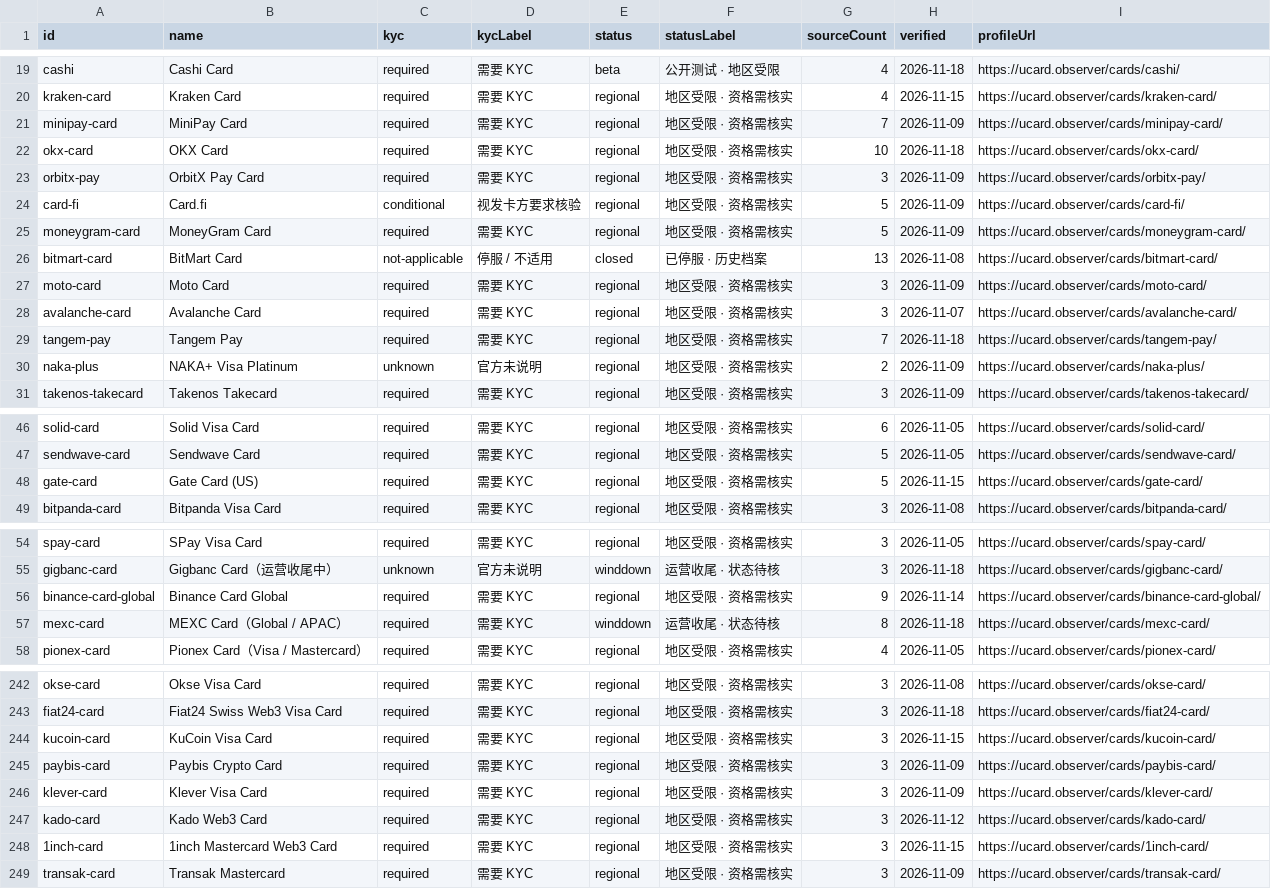
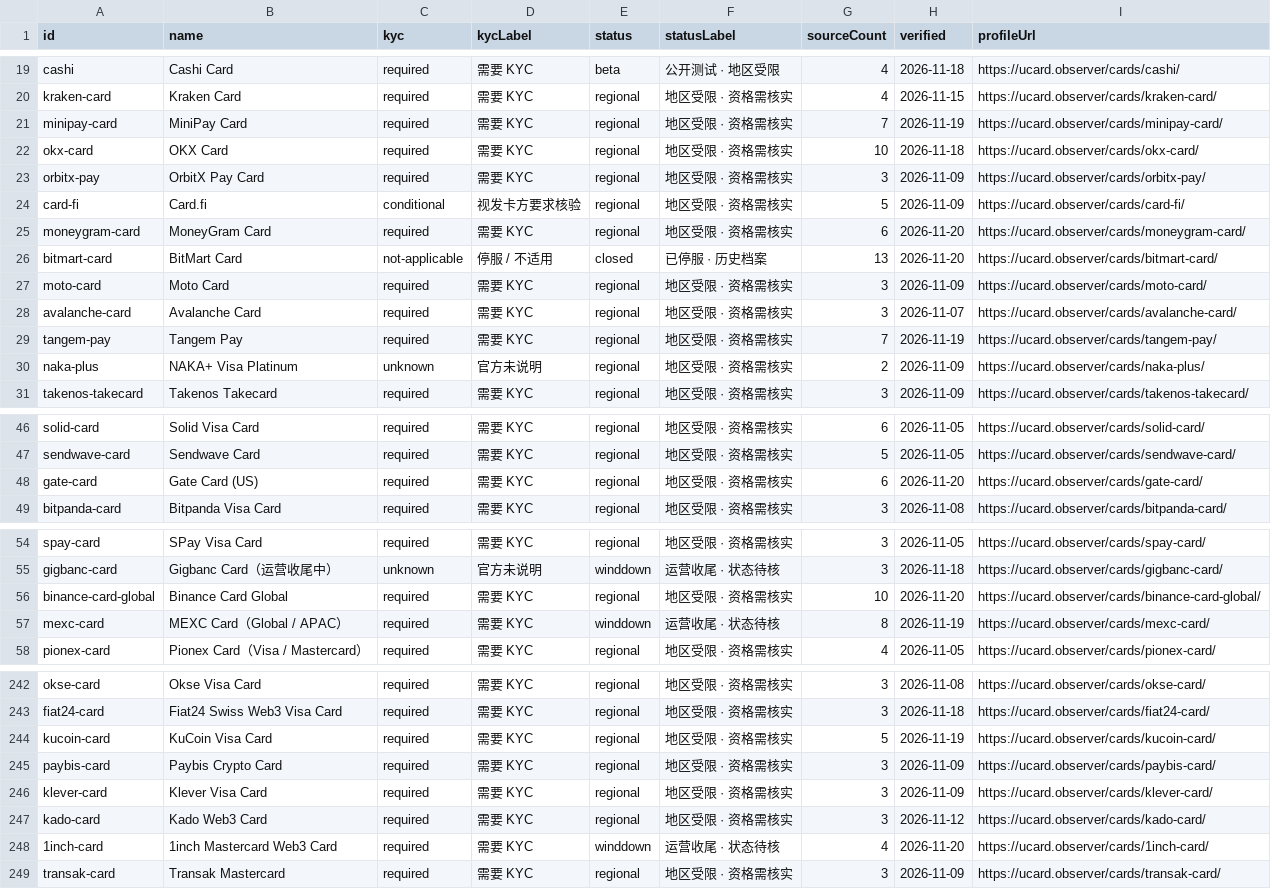
Before and after one commit to liam1024-tech/awesome-crypto-cards, a CSV file: data/ucard-coverage.csv, drawn as a sheet; only a part is shown, gaps mark what is left out; the diff covers the shown part only.

```diff
--- a/data/ucard-coverage.csv
+++ b/data/ucard-coverage.csv
@@ -20,3 +20,3 @@
 "kraken-card","Kraken Card","required","需要 KYC","regional","地区受限 · 资格需核实","4","2026-11-15","https://ucard.observer/cards/kraken-card/"
-"minipay-card","MiniPay Card","required","需要 KYC","regional","地区受限 · 资格需核实","7","2026-11-09","https://ucard.observer/cards/minipay-card/"
+"minipay-card","MiniPay Card","required","需要 KYC","regional","地区受限 · 资格需核实","7","2026-11-19","https://ucard.observer/cards/minipay-card/"
 "okx-card","OKX Card","required","需要 KYC","regional","地区受限 · 资格需核实","10","2026-11-18","https://ucard.observer/cards/okx-card/"
@@ -24,7 +24,7 @@
 "card-fi","Card.fi","conditional","视发卡方要求核验","regional","地区受限 · 资格需核实","5","2026-11-09","https://ucard.observer/cards/card-fi/"
-"moneygram-card","MoneyGram Card","required","需要 KYC","regional","地区受限 · 资格需核实","5","2026-11-09","https://ucard.observer/cards/moneygram-card/"
-"bitmart-card","BitMart Card","not-applicable","停服 / 不适用","closed","已停服 · 历史档案","13","2026-11-08","https://ucard.observer/cards/bitmart-card/"
+"moneygram-card","MoneyGram Card","required","需要 KYC","regional","地区受限 · 资格需核实","6","2026-11-20","https://ucard.observer/cards/moneygram-card/"
+"bitmart-card","BitMart Card","not-applicable","停服 / 不适用","closed","已停服 · 历史档案","13","2026-11-20","https://ucard.observer/cards/bitmart-card/"
 "moto-card","Moto Card","required","需要 KYC","regional","地区受限 · 资格需核实","3","2026-11-09","https://ucard.observer/cards/moto-card/"
 "avalanche-card","Avalanche Card","required","需要 KYC","regional","地区受限 · 资格需核实","3","2026-11-07","https://ucard.observer/cards/avalanche-card/"
-"tangem-pay","Tangem Pay","required","需要 KYC","regional","地区受限 · 资格需核实","7","2026-11-18","https://ucard.observer/cards/tangem-pay/"
+"tangem-pay","Tangem Pay","required","需要 KYC","regional","地区受限 · 资格需核实","7","2026-11-19","https://ucard.observer/cards/tangem-pay/"
 "naka-plus","NAKA+ Visa Platinum","unknown","官方未说明","regional","地区受限 · 资格需核实","2","2026-11-09","https://ucard.observer/cards/naka-plus/"
@@ -47,3 +47,3 @@
 "sendwave-card","Sendwave Card","required","需要 KYC","regional","地区受限 · 资格需核实","5","2026-11-05","https://ucard.observer/cards/sendwave-card/"
-"gate-card","Gate Card (US)","required","需要 KYC","regional","地区受限 · 资格需核实","5","2026-11-15","https://ucard.observer/cards/gate-card/"
+"gate-card","Gate Card (US)","required","需要 KYC","regional","地区受限 · 资格需核实","6","2026-11-20","https://ucard.observer/cards/gate-card/"
 "bitpanda-card","Bitpanda Visa Card","required","需要 KYC","regional","地区受限 · 资格需核实","3","2026-11-08","https://ucard.observer/cards/bitpanda-card/"
@@ -55,4 +55,4 @@
 "gigbanc-card","Gigbanc Card（运营收尾中）","unknown","官方未说明","winddown","运营收尾 · 状态待核","3","2026-11-18","https://ucard.observer/cards/gigbanc-card/"
-"binance-card-global","Binance Card Global","required","需要 KYC","regional","地区受限 · 资格需核实","9","2026-11-14","https://ucard.observer/cards/binance-card-global/"
-"mexc-card","MEXC Card（Global / APAC）","required","需要 KYC","winddown","运营收尾 · 状态待核","8","2026-11-18","https://ucard.observer/cards/mexc-card/"
+"binance-card-global","Binance Card Global","required","需要 KYC","regional","地区受限 · 资格需核实","10","2026-11-20","https://ucard.observer/cards/binance-card-global/"
+"mexc-card","MEXC Card（Global / APAC）","required","需要 KYC","winddown","运营收尾 · 状态待核","8","2026-11-19","https://ucard.observer/cards/mexc-card/"
 "pionex-card","Pionex Card（Visa / Mastercard）","required","需要 KYC","regional","地区受限 · 资格需核实","4","2026-11-05","https://ucard.observer/cards/pionex-card/"
@@ -243,3 +243,3 @@
 "fiat24-card","Fiat24 Swiss Web3 Visa Card","required","需要 KYC","regional","地区受限 · 资格需核实","3","2026-11-18","https://ucard.observer/cards/fiat24-card/"
-"kucoin-card","KuCoin Visa Card","required","需要 KYC","regional","地区受限 · 资格需核实","3","2026-11-15","https://ucard.observer/cards/kucoin-card/"
+"kucoin-card","KuCoin Visa Card","required","需要 KYC","regional","地区受限 · 资格需核实","5","2026-11-19","https://ucard.observer/cards/kucoin-card/"
 "paybis-card","Paybis Crypto Card","required","需要 KYC","regional","地区受限 · 资格需核实","3","2026-11-09","https://ucard.observer/cards/paybis-card/"
@@ -247,3 +247,3 @@
 "kado-card","Kado Web3 Card","required","需要 KYC","regional","地区受限 · 资格需核实","3","2026-11-12","https://ucard.observer/cards/kado-card/"
-"1inch-card","1inch Mastercard Web3 Card","required","需要 KYC","regional","地区受限 · 资格需核实","3","2026-11-15","https://ucard.observer/cards/1inch-card/"
+"1inch-card","1inch Mastercard Web3 Card","required","需要 KYC","winddown","运营收尾 · 状态待核","4","2026-11-20","https://ucard.observer/cards/1inch-card/"
 "transak-card","Transak Mastercard","required","需要 KYC","regional","地区受限 · 资格需核实","3","2026-11-09","https://ucard.observer/cards/transak-card/"
```
Also changed, not shown: 9 added rows and 27 edited cells elsewhere in this file, data/app-privacy-matrix.csv, data/payment-compatibility.csv, 6 other files.
